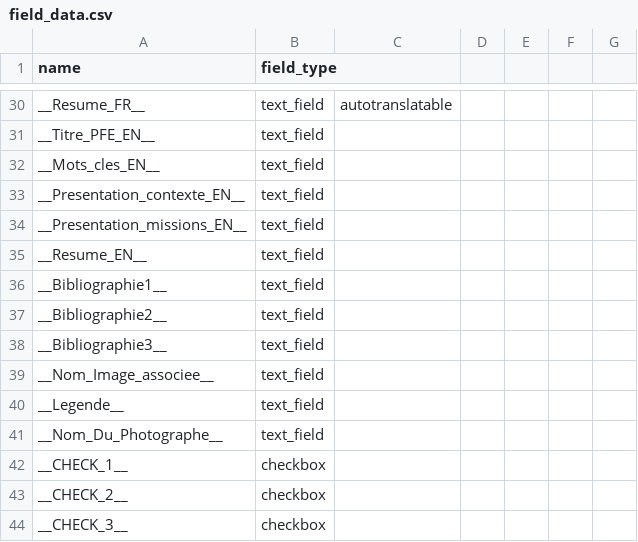
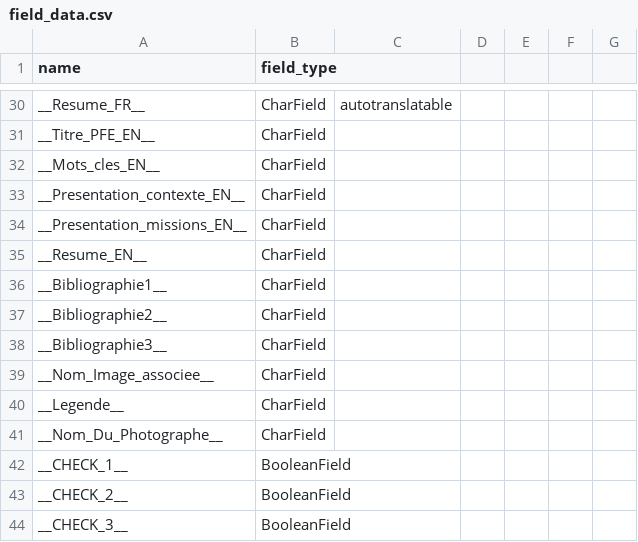
Before and after one commit to DerDatt/TDLOG-PFE, a CSV file: djangotutorial/appPFE/field_data.csv, drawn as a sheet; only a part is shown, gaps mark what is left out; the diff covers the shown part only; the diff names each change by its address in the sheet, - before the commit and + after, or states it on an @@ line.

Commit message:
added generate_model_fields.py

```diff
--- a/djangotutorial/appPFE/field_data.csv
+++ b/djangotutorial/appPFE/field_data.csv
-B30:B41 (field_type): text_field
+B30:B41 (field_type): CharField
-B42:B44 (field_type): checkbox
+B42:B44 (field_type): BooleanField
```
Also changed, not shown: 27 edited cells elsewhere in this file, 8 other files.
